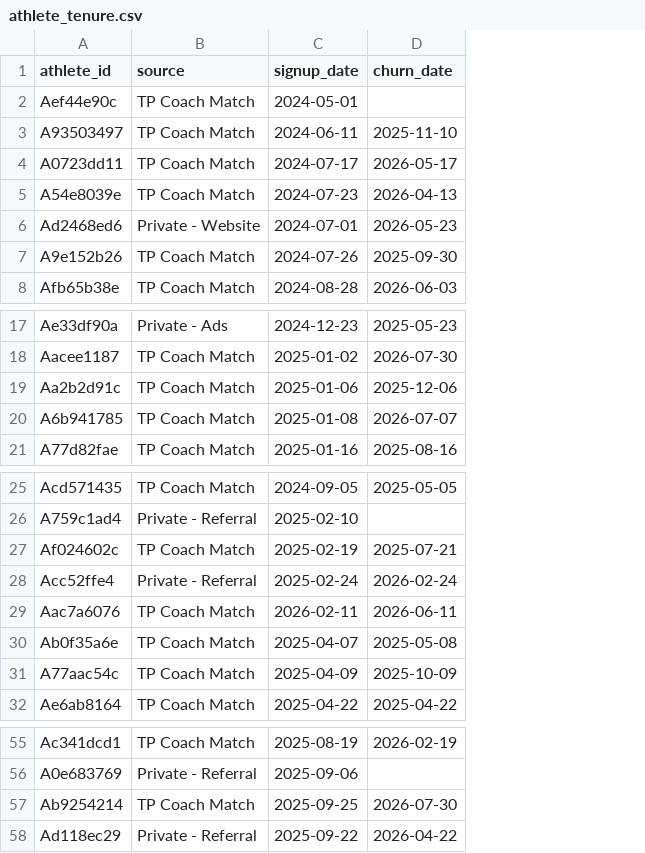
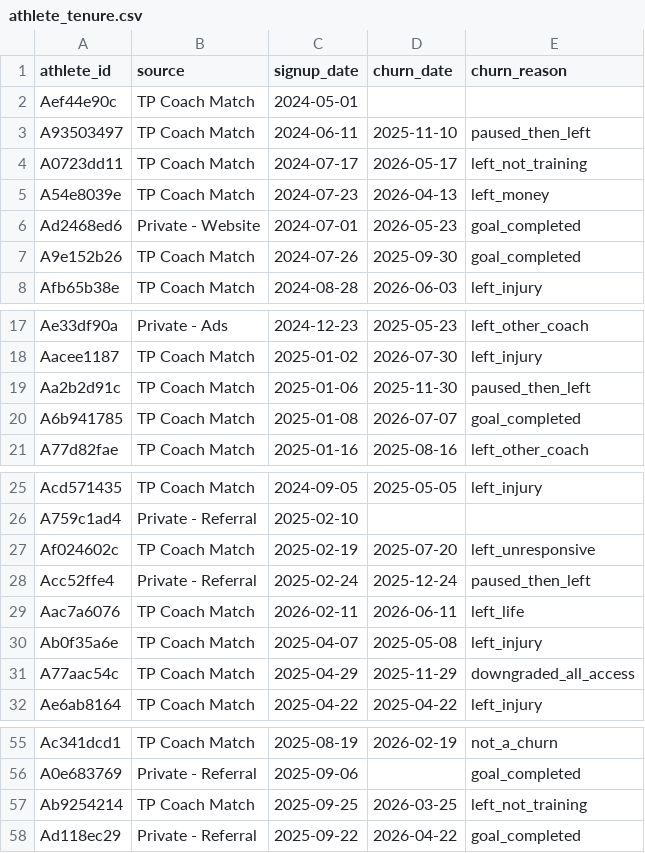
Before and after one commit to ivanKoch/triaperformance-docs, a CSV file: data/athlete_tenure.csv, drawn as a sheet; only a part is shown, gaps mark what is left out; the diff names each change by its address in the sheet, - before the commit and + after, or states it on an @@ line.

```diff
--- a/data/athlete_tenure.csv
+++ b/data/athlete_tenure.csv
+column E (churn_reason), rows 3-8: paused_then_left | left_not_training | left_money | goal_completed | goal_completed | left_injury; rows 17-21: left_other_coach | left_injury | paused_then_left | goal_completed | left_other_coach; rows 25-32: left_injury |  | left_unresponsive | paused_then_left | left_life | left_injury | downgraded_all_access | left_injury; rows 55-58: not_a_churn | goal_completed | left_not_training | goal_completed
-D19 (churn_date): 2025-12-06
+D19 (churn_date): 2025-11-30
-D27 (churn_date): 2025-07-21
+D27 (churn_date): 2025-07-20
-D28 (churn_date): 2026-02-24
+D28 (churn_date): 2025-12-24
-C31 (signup_date): 2025-04-09
+C31 (signup_date): 2025-04-29
-D31 (churn_date): 2025-10-09
+D31 (churn_date): 2025-11-29
-D57 (churn_date): 2026-07-30
+D57 (churn_date): 2026-03-25
```
Also changed, not shown: 17 other files.
